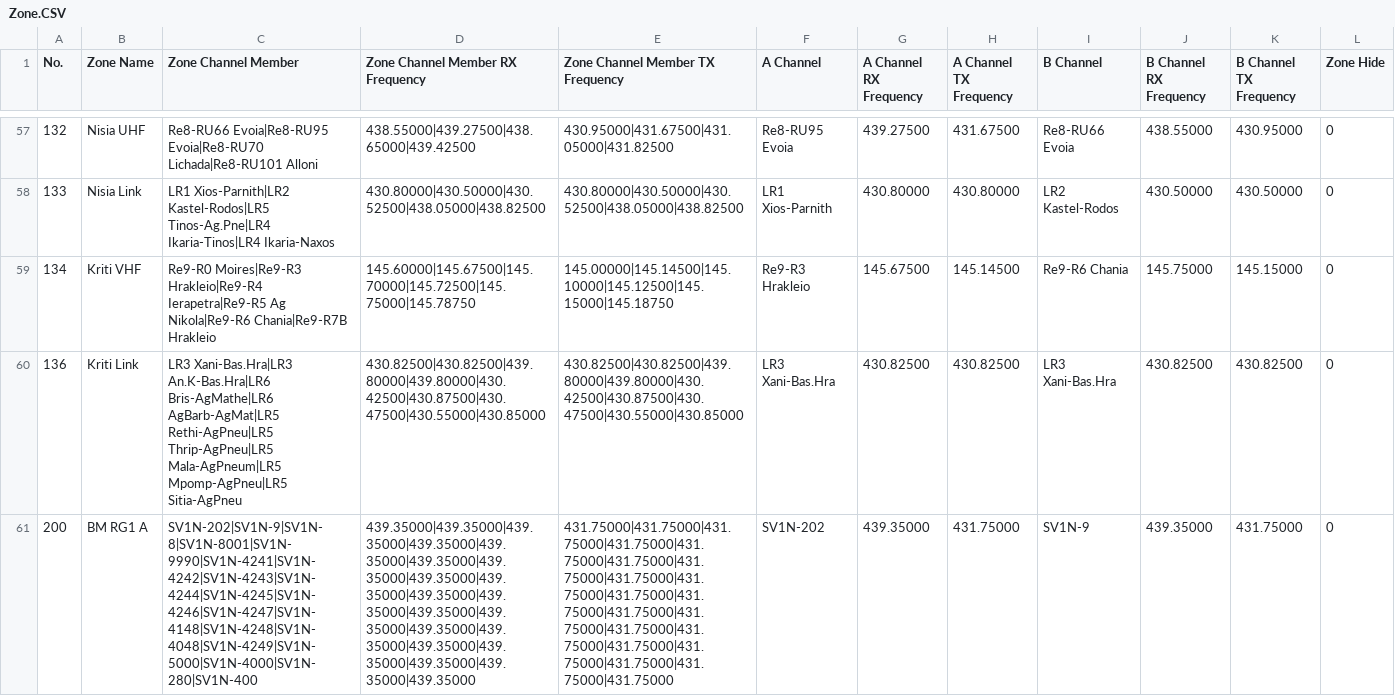
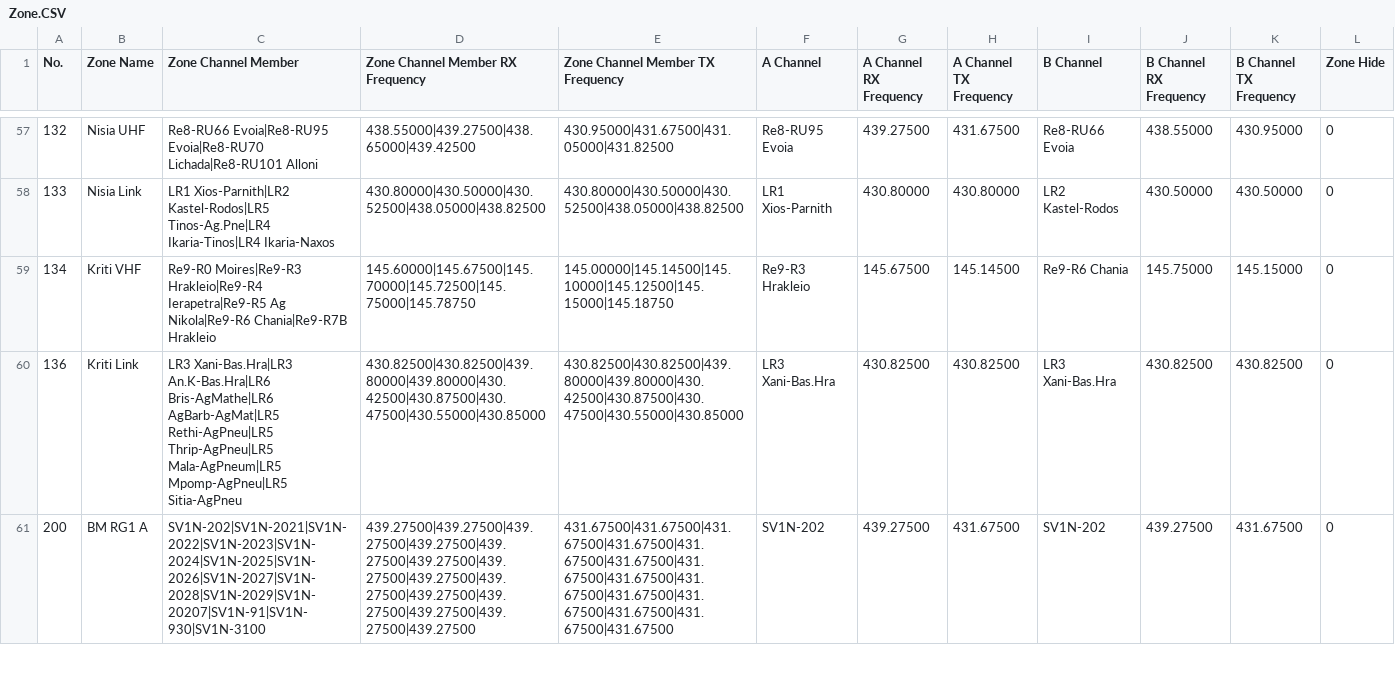
Before and after one commit to alinakis/anytone-878uvii-plus, a CSV file: Zone.CSV, drawn as a sheet; only a part is shown, gaps mark what is left out; the diff covers the shown part only; the diff names each change by its address in the sheet, - before the commit and + after, or states it on an @@ line.

Commit message:
v302.3

```diff
--- a/Zone.CSV
+++ b/Zone.CSV
-C61 (Zone Channel Member): SV1N-202|SV1N-9|SV1N-8|SV1N-8001|SV1N-9990|SV1N-4241|SV1N-4242|SV1N-4243|SV1N-4244|SV1N-4245|SV1N-4246|SV1N-4247|SV1N-4148|SV1N-4248|SV1N-4048|SV1N-4249|SV1N-5000|SV1N-4000|SV1N-280|SV1N-400
+C61 (Zone Channel Member): SV1N-202|SV1N-2021|SV1N-2022|SV1N-2023|SV1N-2024|SV1N-2025|SV1N-2026|SV1N-2027|SV1N-2028|SV1N-2029|SV1N-20207|SV1N-91|SV1N-930|SV1N-3100
-D61 (Zone Channel Member RX Frequency): 439.35000|439.35000|439.35000|439.35000|439.35000|439.35000|439.35000|439.35000|439.35000|439.35000|439.35000|439.35000|439.35000|439.35000|439.35000|439.35000|439.35000|439.35000|439.35000|439.35000
+D61 (Zone Channel Member RX Frequency): 439.27500|439.27500|439.27500|439.27500|439.27500|439.27500|439.27500|439.27500|439.27500|439.27500|439.27500|439.27500|439.27500|439.27500
-E61 (Zone Channel Member TX Frequency): 431.75000|431.75000|431.75000|431.75000|431.75000|431.75000|431.75000|431.75000|431.75000|431.75000|431.75000|431.75000|431.75000|431.75000|431.75000|431.75000|431.75000|431.75000|431.75000|431.75000
+E61 (Zone Channel Member TX Frequency): 431.67500|431.67500|431.67500|431.67500|431.67500|431.67500|431.67500|431.67500|431.67500|431.67500|431.67500|431.67500|431.67500|431.67500
-G61 (A Channel RX Frequency): 439.35000
+G61 (A Channel RX Frequency): 439.27500
-H61 (A Channel TX Frequency): 431.75000
+H61 (A Channel TX Frequency): 431.67500
-I61 (B Channel): SV1N-9
+I61 (B Channel): SV1N-202
-J61 (B Channel RX Frequency): 439.35000
+J61 (B Channel RX Frequency): 439.27500
-K61 (B Channel TX Frequency): 431.75000
+K61 (B Channel TX Frequency): 431.67500
```
Also changed, not shown: 6 edited cells elsewhere in this file.
